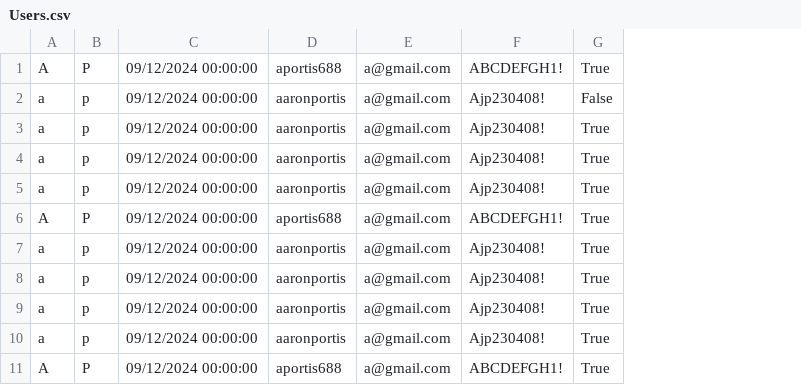
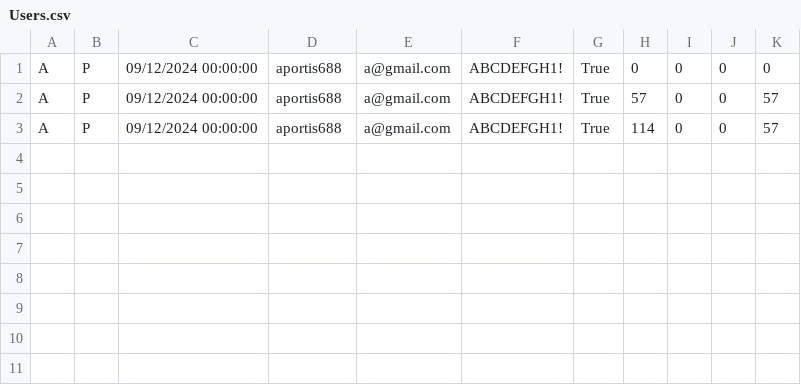
Before and after one commit to portishead127/SSDCoursework, a CSV file: SSDCoursework/bin/Debug/Databases/Users.csv, drawn as a sheet; removed rows and columns are numbered as before the commit, all else as after; the diff names each change by its address in the sheet, - before the commit and + after, or states it on an @@ line.

```diff
--- a/SSDCoursework/bin/Debug/Databases/Users.csv
+++ b/SSDCoursework/bin/Debug/Databases/Users.csv
+column H, rows 1-3: 0 | 57 | 114
+column I, rows 1-3: all 0
+column J, rows 1-3: all 0
+column K, rows 1-3: 0 | 57 | 57
-row 2: a | p | 09/12/2024 00:00:00 | aaronportis | a@gmail.com | Ajp230408! | False
-row 3: a | p | 09/12/2024 00:00:00 | aaronportis | a@gmail.com | Ajp230408! | True
-row 4: a | p | 09/12/2024 00:00:00 | aaronportis | a@gmail.com | Ajp230408! | True
-row 5: a | p | 09/12/2024 00:00:00 | aaronportis | a@gmail.com | Ajp230408! | True
-row 7: a | p | 09/12/2024 00:00:00 | aaronportis | a@gmail.com | Ajp230408! | True
-row 8: a | p | 09/12/2024 00:00:00 | aaronportis | a@gmail.com | Ajp230408! | True
-row 9: a | p | 09/12/2024 00:00:00 | aaronportis | a@gmail.com | Ajp230408! | True
-row 10: a | p | 09/12/2024 00:00:00 | aaronportis | a@gmail.com | Ajp230408! | True
```
Also changed, not shown: SSDCoursework/bin/Debug/Databases/Questions.csv, 24 other files.
